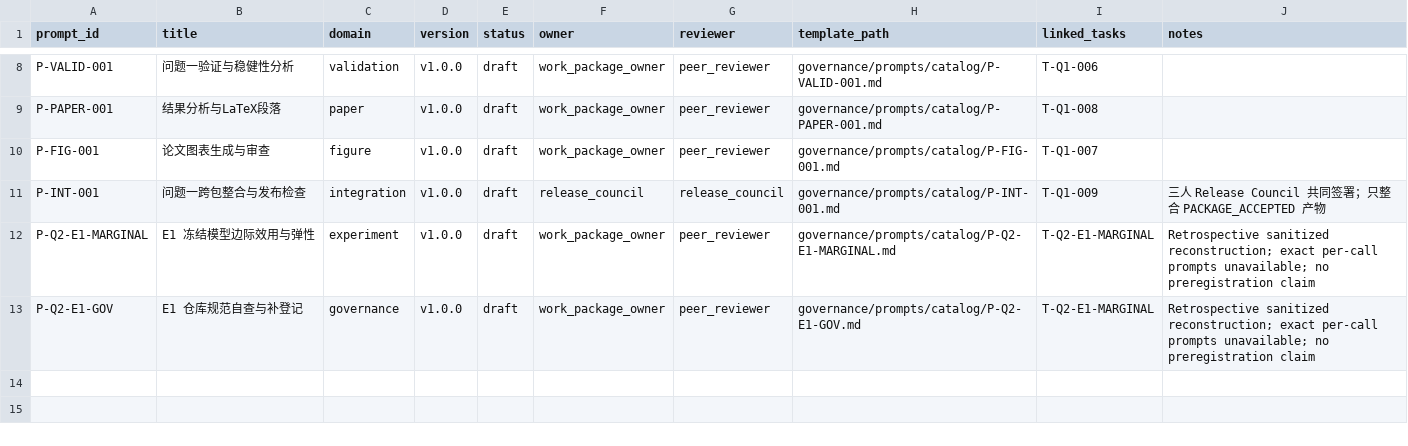
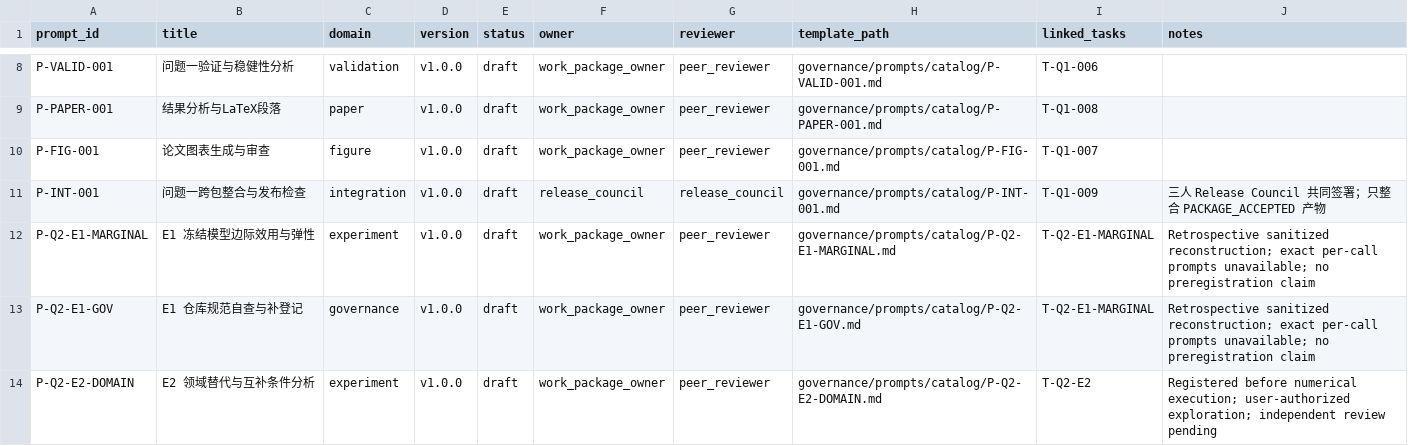
Before and after one commit to xiaoyuankele/huawei-cup-2026-team, a CSV file: governance/prompts/registry.csv, drawn as a sheet; only a part is shown, gaps mark what is left out; the diff names each change by its address in the sheet, - before the commit and + after, or states it on an @@ line.

```diff
--- a/governance/prompts/registry.csv
+++ b/governance/prompts/registry.csv
+row 14: P-Q2-E2-DOMAIN | E2 领域替代与互补条件分析 | experiment | v1.0.0 | draft | work_package_owner | peer_reviewer | governance/prompts/catalog/P-Q2-E2-DOMAIN.md | T-Q2-E2 | Registered before numerical execution; user-authorized exploration; independent review pending
```
Also changed, not shown: governance/feedback/index.csv, 10 other files.
